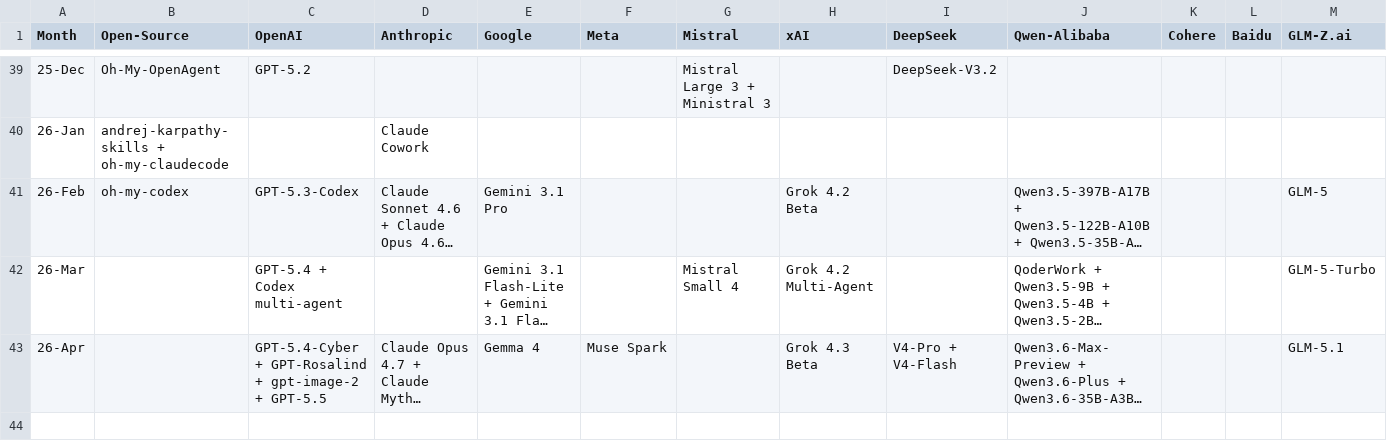
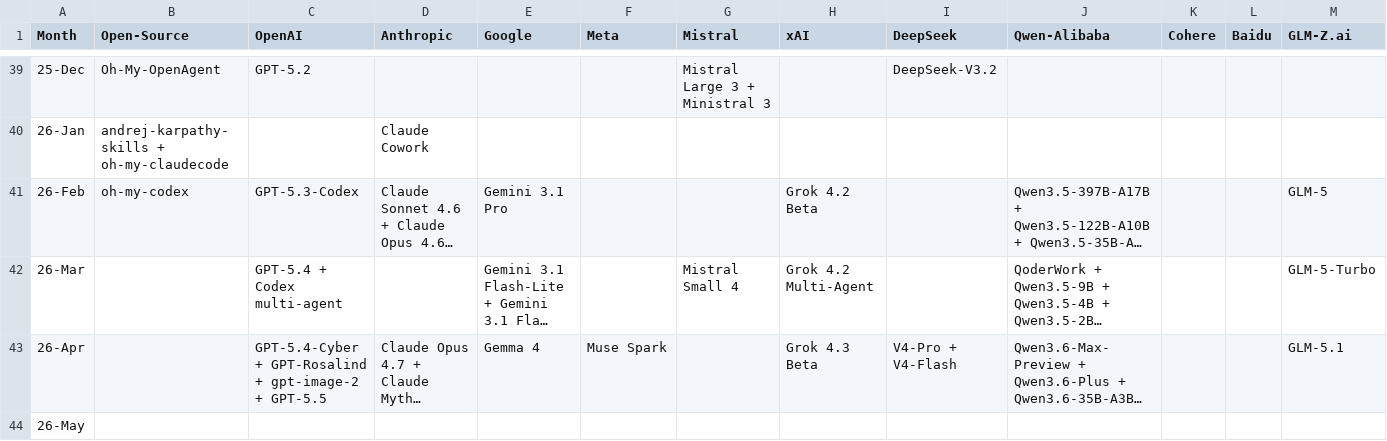
Before and after one commit to Physics-Lee/Monthly_Table_of_LLM_Releasing, a CSV file: llm_release_timeline_2022-11_to_2026-04.csv, drawn as a sheet; only a part is shown, gaps mark what is left out; long unchanged cells end in …; rows hold the shown columns only; the diff names each change by its address in the sheet, - before the commit and + after, or states it on an @@ line.

```diff
--- a/llm_release_timeline_2022-11_to_2026-04.csv
+++ b/llm_release_timeline_2022-11_to_2026-04.csv
+row 44: 26-May
```
Also changed, not shown: 6 other files.
